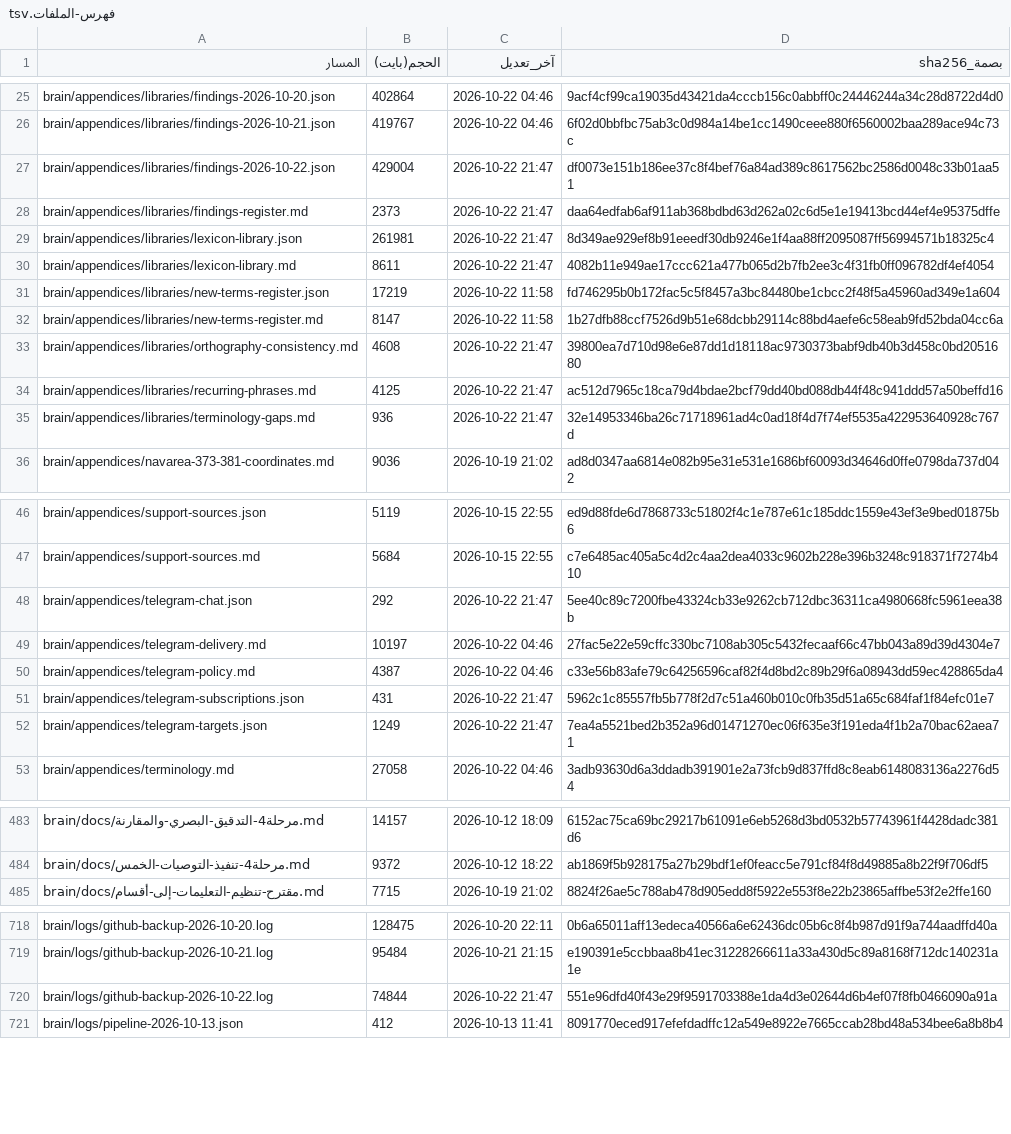
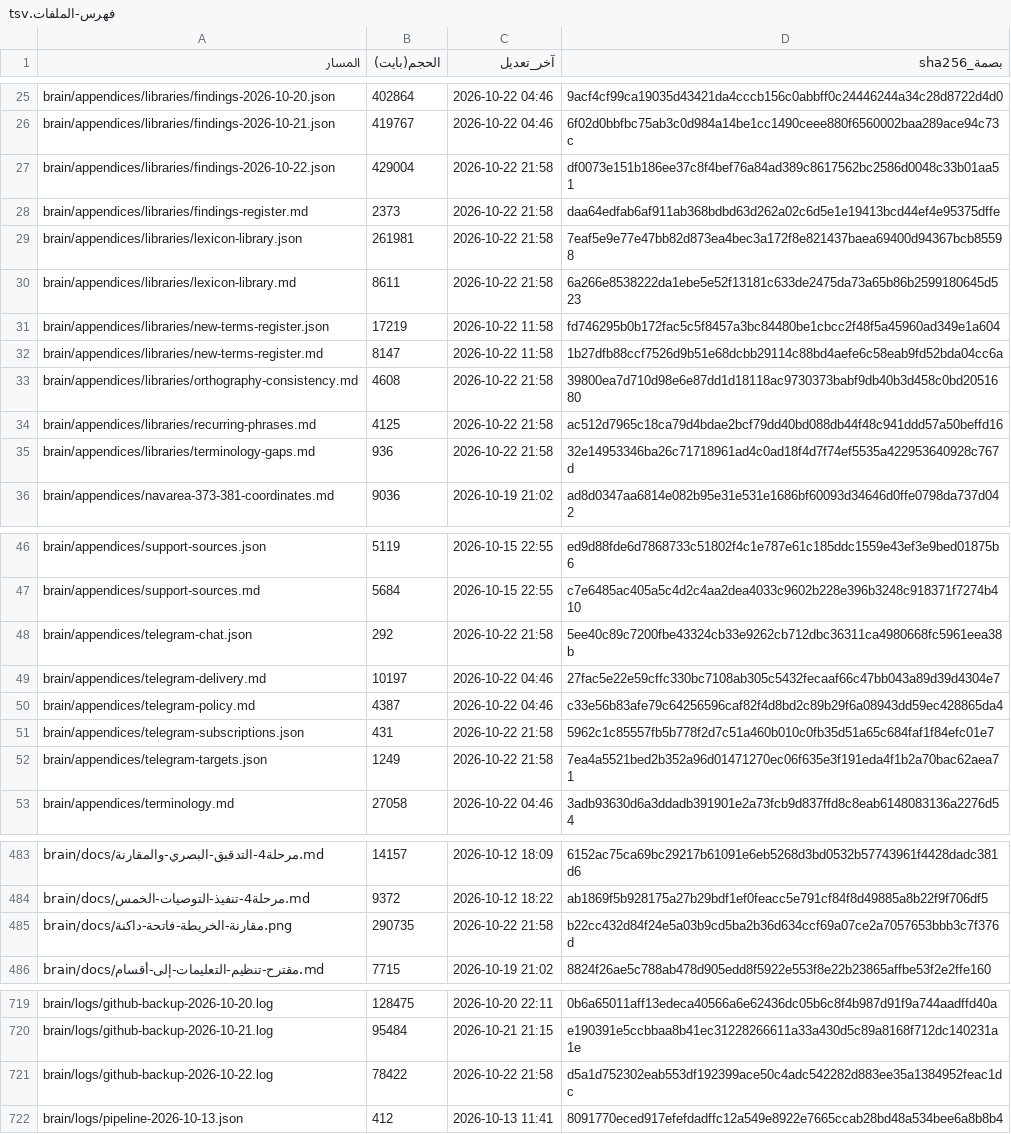
Before and after one commit to fahadaldoseri/mda-marine-system, a TSV file: docs/فهرس-الملفات.tsv, drawn as a sheet; only a part is shown, gaps mark what is left out; the diff covers the shown part only.

```diff
--- a/docs/فهرس-الملفات.tsv
+++ b/docs/فهرس-الملفات.tsv
@@ -26,11 +26,11 @@ brain/appendices/libraries/findings-2026-10-20.json	402864	2026-10-22 04:46	9acf
 brain/appendices/libraries/findings-2026-10-21.json	419767	2026-10-22 04:46	6f02d0bbfbc75ab3c0d984a14be1cc1490ceee880f6560002baa289ace94c73c
-brain/appendices/libraries/findings-2026-10-22.json	429004	2026-10-22 21:47	df0073e151b186ee37c8f4bef76a84ad389c8617562bc2586d0048c33b01aa51
-brain/appendices/libraries/findings-register.md	2373	2026-10-22 21:47	daa64edfab6af911ab368bdbd63d262a02c6d5e1e19413bcd44ef4e95375dffe
-brain/appendices/libraries/lexicon-library.json	261981	2026-10-22 21:47	8d349ae929ef8b91eeedf30db9246e1f4aa88ff2095087ff56994571b18325c4
-brain/appendices/libraries/lexicon-library.md	8611	2026-10-22 21:47	4082b11e949ae17ccc621a477b065d2b7fb2ee3c4f31fb0ff096782df4ef4054
+brain/appendices/libraries/findings-2026-10-22.json	429004	2026-10-22 21:58	df0073e151b186ee37c8f4bef76a84ad389c8617562bc2586d0048c33b01aa51
+brain/appendices/libraries/findings-register.md	2373	2026-10-22 21:58	daa64edfab6af911ab368bdbd63d262a02c6d5e1e19413bcd44ef4e95375dffe
+brain/appendices/libraries/lexicon-library.json	261981	2026-10-22 21:58	7eaf5e9e77e47bb82d873ea4bec3a172f8e821437baea69400d94367bcb85598
+brain/appendices/libraries/lexicon-library.md	8611	2026-10-22 21:58	6a266e8538222da1ebe5e52f13181c633de2475da73a65b86b2599180645d523
 brain/appendices/libraries/new-terms-register.json	17219	2026-10-22 11:58	fd746295b0b172fac5c5f8457a3bc84480be1cbcc2f48f5a45960ad349e1a604
 brain/appendices/libraries/new-terms-register.md	8147	2026-10-22 11:58	1b27dfb88ccf7526d9b51e68dcbb29114c88bd4aefe6c58eab9fd52bda04cc6a
-brain/appendices/libraries/orthography-consistency.md	4608	2026-10-22 21:47	39800ea7d710d98e6e87dd1d18118ac9730373babf9db40b3d458c0bd2051680
-brain/appendices/libraries/recurring-phrases.md	4125	2026-10-22 21:47	ac512d7965c18ca79d4bdae2bcf79dd40bd088db44f48c941ddd57a50beffd16
-brain/appendices/libraries/terminology-gaps.md	936	2026-10-22 21:47	32e14953346ba26c71718961ad4c0ad18f4d7f74ef5535a422953640928c767d
+brain/appendices/libraries/orthography-consistency.md	4608	2026-10-22 21:58	39800ea7d710d98e6e87dd1d18118ac9730373babf9db40b3d458c0bd2051680
+brain/appendices/libraries/recurring-phrases.md	4125	2026-10-22 21:58	ac512d7965c18ca79d4bdae2bcf79dd40bd088db44f48c941ddd57a50beffd16
+brain/appendices/libraries/terminology-gaps.md	936	2026-10-22 21:58	32e14953346ba26c71718961ad4c0ad18f4d7f74ef5535a422953640928c767d
 brain/appendices/navarea-373-381-coordinates.md	9036	2026-10-19 21:02	ad8d0347aa6814e082b95e31e531e1686bf60093d34646d0ffe0798da737d042
@@ -47,7 +47,7 @@ brain/appendices/support-sources.json	5119	2026-10-15 22:55	ed9d88fde6d7868733c5
 brain/appendices/support-sources.md	5684	2026-10-15 22:55	c7e6485ac405a5c4d2c4aa2dea4033c9602b228e396b3248c918371f7274b410
-brain/appendices/telegram-chat.json	292	2026-10-22 21:47	5ee40c89c7200fbe43324cb33e9262cb712dbc36311ca4980668fc5961eea38b
+brain/appendices/telegram-chat.json	292	2026-10-22 21:58	5ee40c89c7200fbe43324cb33e9262cb712dbc36311ca4980668fc5961eea38b
 brain/appendices/telegram-delivery.md	10197	2026-10-22 04:46	27fac5e22e59cffc330bc7108ab305c5432fecaaf66c47bb043a89d39d4304e7
 brain/appendices/telegram-policy.md	4387	2026-10-22 04:46	c33e56b83afe79c64256596caf82f4d8bd2c89b29f6a08943dd59ec428865da4
-brain/appendices/telegram-subscriptions.json	431	2026-10-22 21:47	5962c1c85557fb5b778f2d7c51a460b010c0fb35d51a65c684faf1f84efc01e7
-brain/appendices/telegram-targets.json	1249	2026-10-22 21:47	7ea4a5521bed2b352a96d01471270ec06f635e3f191eda4f1b2a70bac62aea71
+brain/appendices/telegram-subscriptions.json	431	2026-10-22 21:58	5962c1c85557fb5b778f2d7c51a460b010c0fb35d51a65c684faf1f84efc01e7
+brain/appendices/telegram-targets.json	1249	2026-10-22 21:58	7ea4a5521bed2b352a96d01471270ec06f635e3f191eda4f1b2a70bac62aea71
 brain/appendices/terminology.md	27058	2026-10-22 04:46	3adb93630d6a3ddadb391901e2a73fcb9d837ffd8c8eab6148083136a2276d54
@@ -484,2 +484,3 @@ brain/docs/مرحلة4-التدقيق-البصري-والمقارنة.md	14157	2
 brain/docs/مرحلة4-تنفيذ-التوصيات-الخمس.md	9372	2026-10-12 18:22	ab1869f5b928175a27b29bdf1ef0feacc5e791cf84f8d49885a8b22f9f706df5
+brain/docs/مقارنة-الخريطة-فاتحة-داكنة.png	290735	2026-10-22 21:58	b22cc432d84f24e5a03b9cd5ba2b36d634ccf69a07ce2a7057653bbb3c7f376d
 brain/docs/مقترح-تنظيم-التعليمات-إلى-أقسام.md	7715	2026-10-19 21:02	8824f26ae5c788ab478d905edd8f5922e553f8e22b23865affbe53f2e2ffe160
@@ -719,3 +720,3 @@ brain/logs/github-backup-2026-10-20.log	128475	2026-10-20 22:11	0b6a65011aff13ed
 brain/logs/github-backup-2026-10-21.log	95484	2026-10-21 21:15	e190391e5ccbbaa8b41ec31228266611a33a430d5c89a8168f712dc140231a1e
-brain/logs/github-backup-2026-10-22.log	74844	2026-10-22 21:47	551e96dfd40f43e29f9591703388e1da4d3e02644d6b4ef07f8fb0466090a91a
+brain/logs/github-backup-2026-10-22.log	78422	2026-10-22 21:58	d5a1d752302eab553df192399ace50c4adc542282d883ee35a1384952feac1dc
 brain/logs/pipeline-2026-10-13.json	412	2026-10-13 11:41	8091770eced917efefdadffc12a549e8922e7665ccab28bd48a534bee6a8b8b4
```
Also changed, not shown: 5 edited cells elsewhere in this file, 4 other files.
